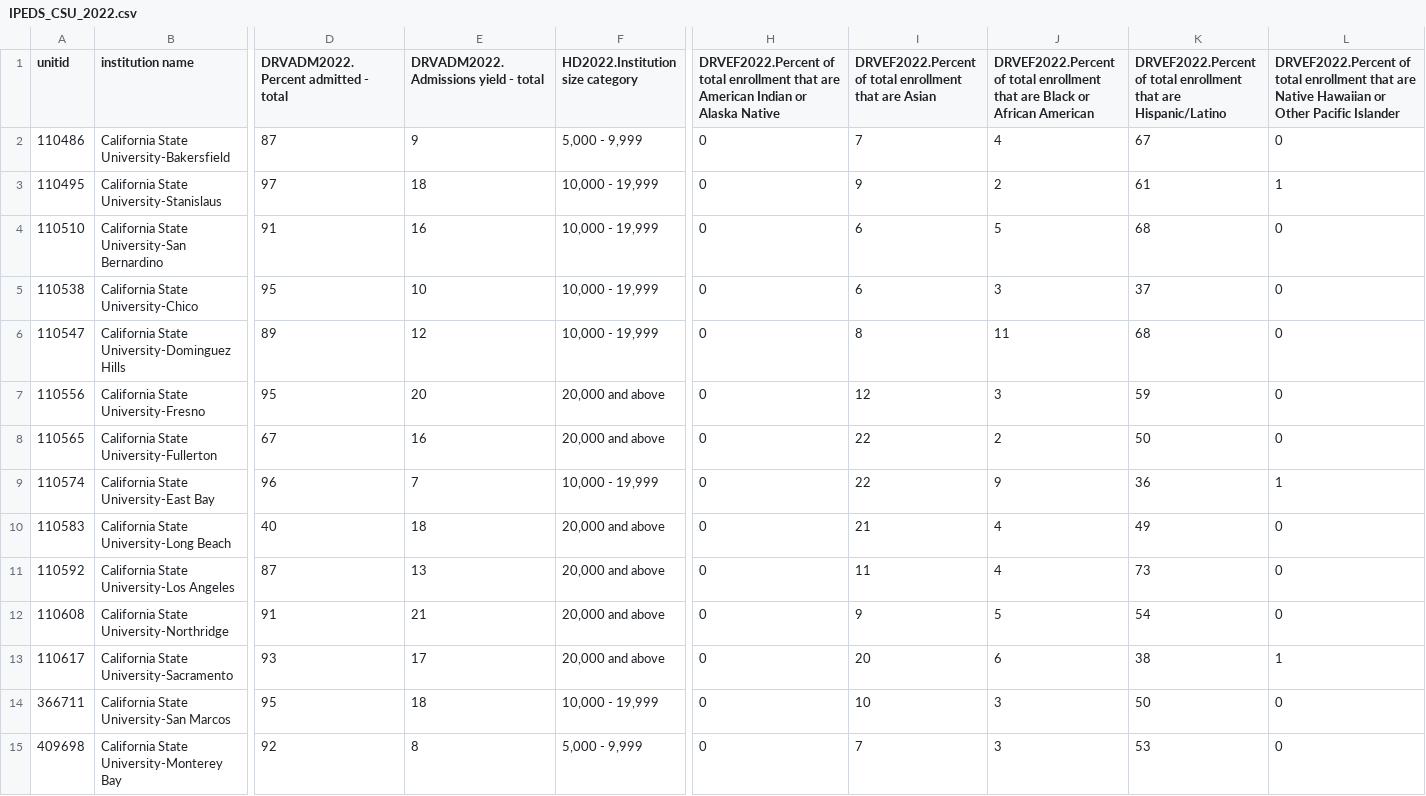
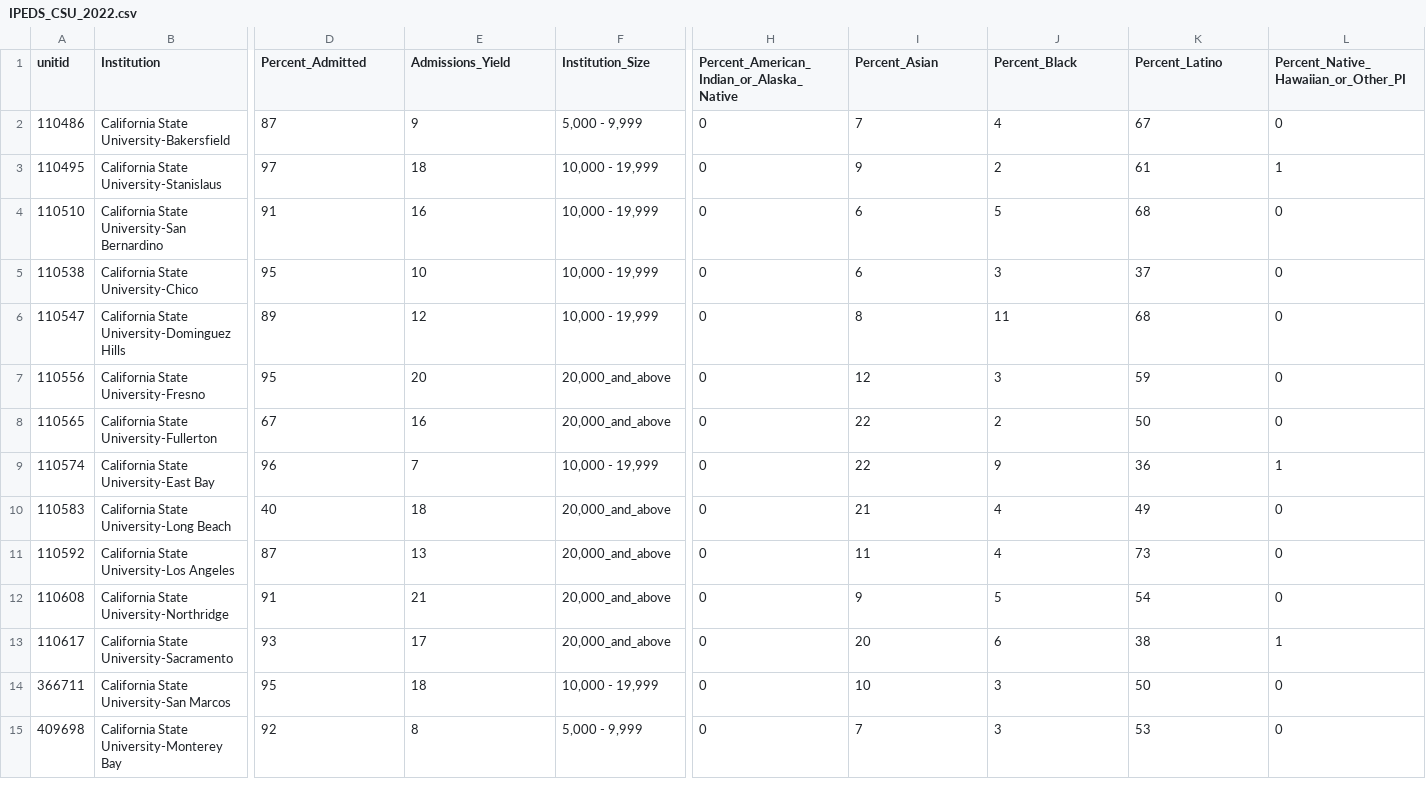
Before and after one commit to ksuaray/IRML---Regression-and-Classification, a CSV file: IPEDS_CSU_2022.csv, drawn as a sheet; only a part is shown, gaps mark what is left out; the diff covers the shown part only; the diff names each change by its address in the sheet, - before the commit and + after, or states it on an @@ line.

Commit message:
Add files via upload
cleaned up variable names

```diff
--- a/IPEDS_CSU_2022.csv
+++ b/IPEDS_CSU_2022.csv
-B1: institution name
+B1: Institution
-D1: DRVADM2022.Percent admitted - total
+D1: Percent_Admitted
-E1: DRVADM2022.Admissions yield - total
+E1: Admissions_Yield
-F1: HD2022.Institution size category
+F1: Institution_Size
-H1: DRVEF2022.Percent of total enrollment that are American Indian or Alaska Native
+H1: Percent_American_Indian_or_Alaska_Native
-I1: DRVEF2022.Percent of total enrollment that are Asian
+I1: Percent_Asian
-J1: DRVEF2022.Percent of total enrollment that are Black or African American
+J1: Percent_Black
-K1: DRVEF2022.Percent of total enrollment that are Hispanic/Latino
+K1: Percent_Latino
-L1: DRVEF2022.Percent of total enrollment that are Native Hawaiian or Other Pacific Islander
+L1: Percent_Native_Hawaiian_or_Other_PI
-F7:F8 (Institution_Size): 20,000 and above
+F7:F8 (Institution_Size): 20,000_and_above
-F10:F13 (Institution_Size): 20,000 and above
+F10:F13 (Institution_Size): 20,000_and_above
```
Also changed, not shown: 9 edited cells elsewhere in this file.
